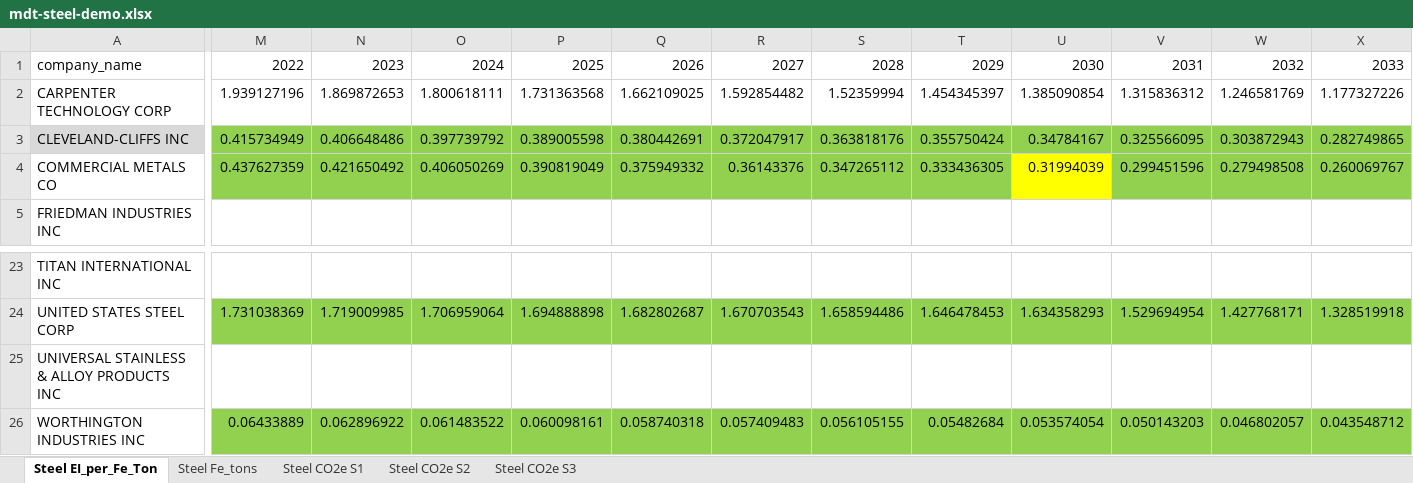
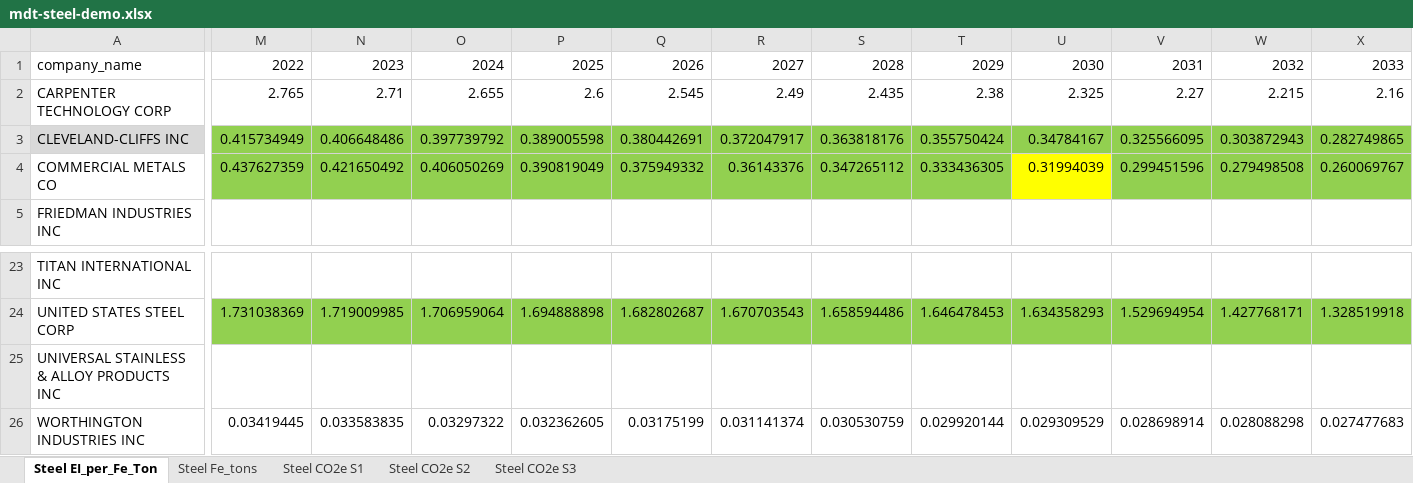
Before and after one commit to os-climate/itr-data-pipeline, an Excel workbook: data/external/mdt-steel-demo.xlsx, sheet Steel EI_per_Fe_Ton, drawn as a sheet; only a part is shown, gaps mark what is left out; values as stored, in another font and other column widths than the file's, no borders; the diff covers the shown part only; the diff names each change by its address in the sheet, - before the commit and + after, or states it on an @@ line.

Commit message:
Update mdt-steel-demo.xlsx
Update Carpenter Technology (Steel).

Signed-off-by: Michael Tiemann <72577720+MichaelTiemannOSC@users.noreply.github.com>

```diff
--- a/data/external/mdt-steel-demo.xlsx (sheet Steel EI_per_Fe_Ton)
+++ b/data/external/mdt-steel-demo.xlsx (sheet Steel EI_per_Fe_Ton)
-M2: 1.939127196
+M2: 2.765
-N2: 1.869872653
+N2: 2.71
-O2: 1.800618111
+O2: 2.655
-P2: 1.731363568
+P2: 2.6
-Q2: 1.662109025
+Q2: 2.545
-R2: 1.592854482
+R2: 2.49
-S2: 1.52359994
+S2: 2.435
-T2: 1.454345397
+T2: 2.38
-U2: 1.385090854
+U2: 2.325
-V2: 1.315836312
+V2: 2.27
-W2: 1.246581769
+W2: 2.215
-X2: 1.177327226
+X2: 2.16
-M26: 0.06433889
+M26: 0.03419445
-M26:X26 fill: #92D050
+M26:X26 fill: none
-N26: 0.062896922
+N26: 0.033583835
-O26: 0.061483522
+O26: 0.03297322
-P26: 0.060098161
+P26: 0.032362605
-Q26: 0.058740318
+Q26: 0.03175199
-R26: 0.057409483
+R26: 0.031141374
-S26: 0.056105155
+S26: 0.030530759
-T26: 0.05482684
+T26: 0.029920144
-U26: 0.053574054
+U26: 0.029309529
-V26: 0.050143203
+V26: 0.028698914
-W26: 0.046802057
+W26: 0.028088298
-X26: 0.043548712
+X26: 0.027477683
```
Also changed, not shown: 41 edited cells and cell formats elsewhere in this sheet, sheet Steel Fe_tons, sheet Steel CO2e S1, sheet Steel CO2e S2, formulas that keep their value.
